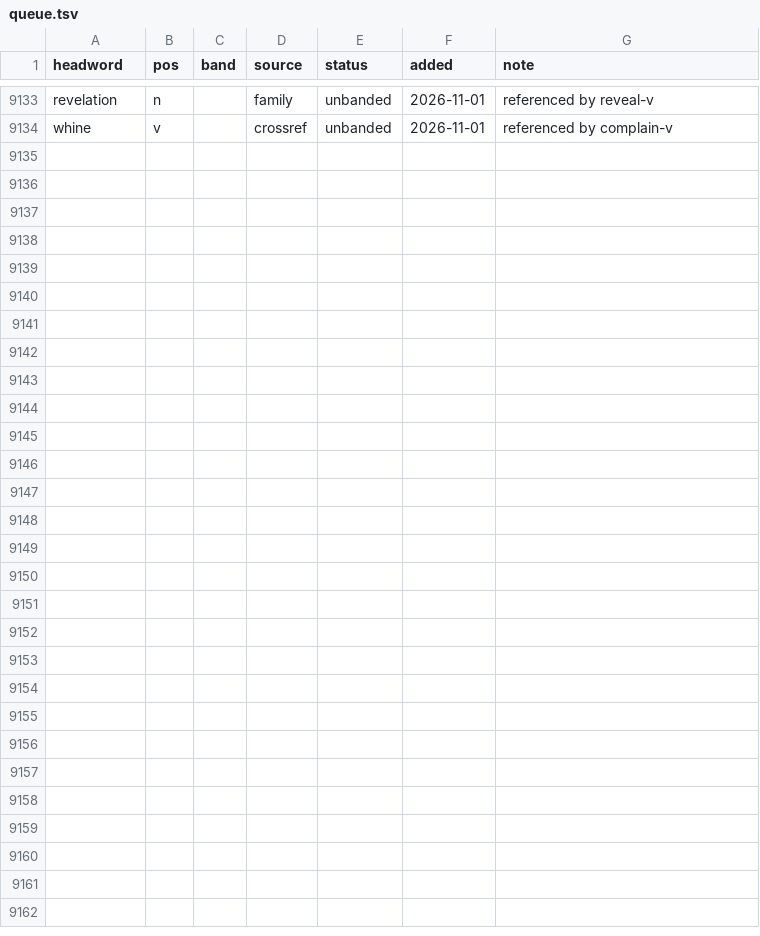
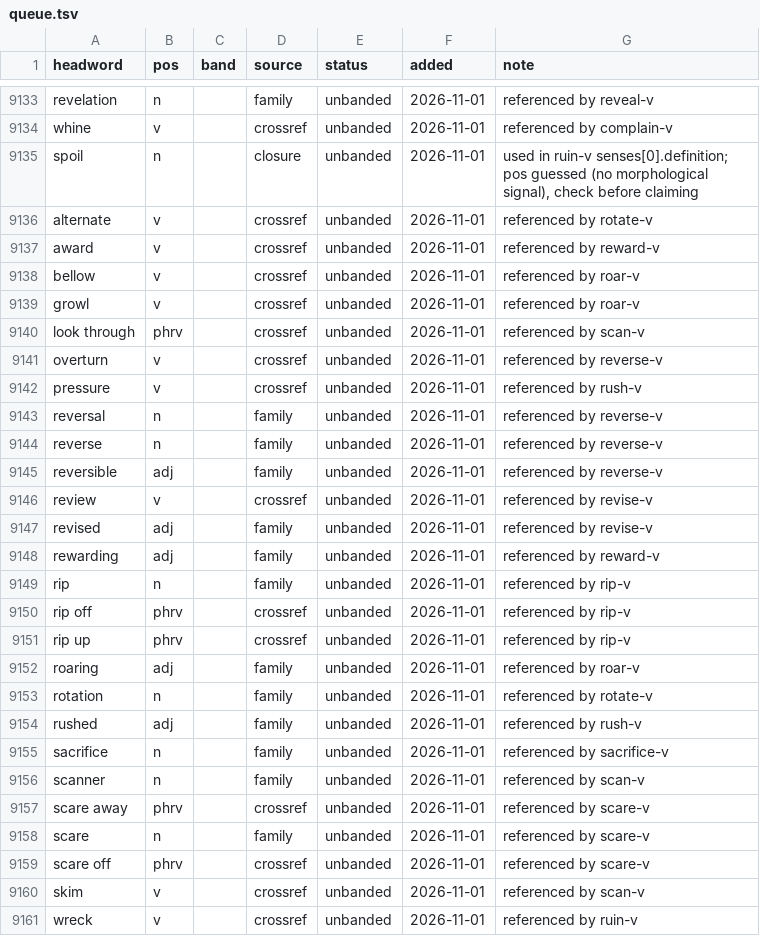
Before and after one commit to tkgally/eex-dict, a TSV file: headwords/queue.tsv, drawn as a sheet; only a part is shown, gaps mark what is left out; the diff covers the shown part only; the diff names each change by its address in the sheet, - before the commit and + after, or states it on an @@ line.

```diff
--- a/headwords/queue.tsv
+++ b/headwords/queue.tsv
+row 9135: spoil | n |  | closure | unbanded | 2026-11-01 | used in ruin-v senses[0].definition; pos guessed (no morphological signal), check before claiming
+row 9136: alternate | v |  | crossref | unbanded | 2026-11-01 | referenced by rotate-v
+row 9137: award | v |  | crossref | unbanded | 2026-11-01 | referenced by reward-v
+row 9138: bellow | v |  | crossref | unbanded | 2026-11-01 | referenced by roar-v
+row 9139: growl | v |  | crossref | unbanded | 2026-11-01 | referenced by roar-v
+row 9140: look through | phrv |  | crossref | unbanded | 2026-11-01 | referenced by scan-v
+row 9141: overturn | v |  | crossref | unbanded | 2026-11-01 | referenced by reverse-v
+row 9142: pressure | v |  | crossref | unbanded | 2026-11-01 | referenced by rush-v
+row 9143: reversal | n |  | family | unbanded | 2026-11-01 | referenced by reverse-v
+row 9144: reverse | n |  | family | unbanded | 2026-11-01 | referenced by reverse-v
+row 9145: reversible | adj |  | family | unbanded | 2026-11-01 | referenced by reverse-v
+row 9146: review | v |  | crossref | unbanded | 2026-11-01 | referenced by revise-v
+row 9147: revised | adj |  | family | unbanded | 2026-11-01 | referenced by revise-v
+row 9148: rewarding | adj |  | family | unbanded | 2026-11-01 | referenced by reward-v
+row 9149: rip | n |  | family | unbanded | 2026-11-01 | referenced by rip-v
+row 9150: rip off | phrv |  | crossref | unbanded | 2026-11-01 | referenced by rip-v
+row 9151: rip up | phrv |  | crossref | unbanded | 2026-11-01 | referenced by rip-v
+row 9152: roaring | adj |  | family | unbanded | 2026-11-01 | referenced by roar-v
+row 9153: rotation | n |  | family | unbanded | 2026-11-01 | referenced by rotate-v
+row 9154: rushed | adj |  | family | unbanded | 2026-11-01 | referenced by rush-v
+row 9155: sacrifice | n |  | family | unbanded | 2026-11-01 | referenced by sacrifice-v
+row 9156: scanner | n |  | family | unbanded | 2026-11-01 | referenced by scan-v
+row 9157: scare away | phrv |  | crossref | unbanded | 2026-11-01 | referenced by scare-v
+row 9158: scare | n |  | family | unbanded | 2026-11-01 | referenced by scare-v
+row 9159: scare off | phrv |  | crossref | unbanded | 2026-11-01 | referenced by scare-v
+row 9160: skim | v |  | crossref | unbanded | 2026-11-01 | referenced by scan-v
+row 9161: wreck | v |  | crossref | unbanded | 2026-11-01 | referenced by ruin-v
```
Also changed, not shown: 32 edited cells elsewhere in this file, 48 other files.
